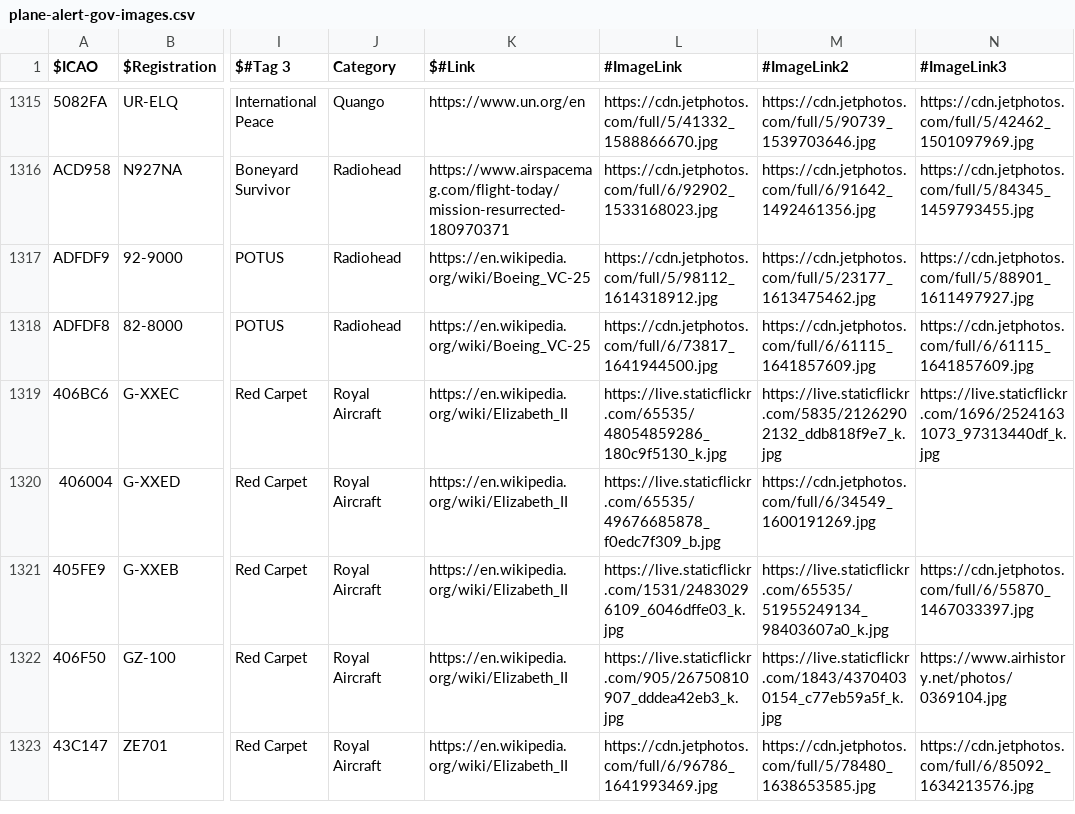
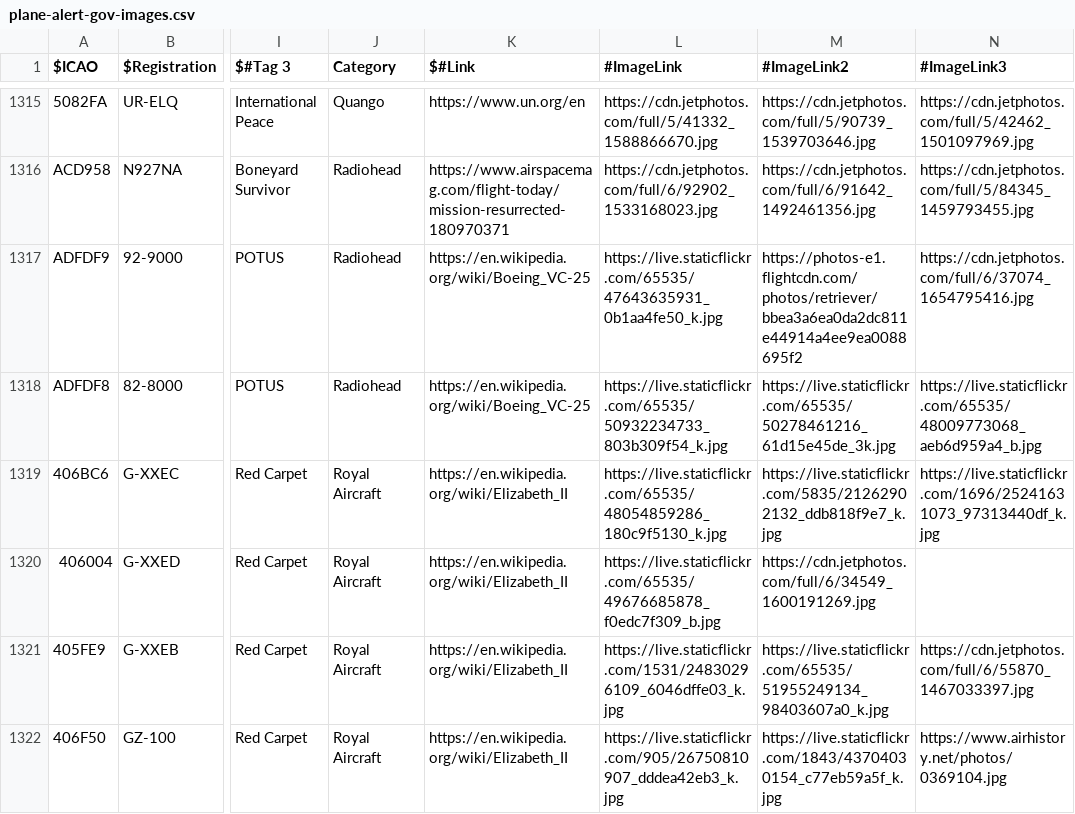
Before and after one commit to sdr-enthusiasts/plane-alert-db, a CSV file: plane-alert-gov-images.csv, drawn as a sheet; only a part is shown, gaps mark what is left out; the shorter side is filled out with more unchanged rows; the diff names each change by its address in the sheet, - before the commit and + after, or states it on an @@ line.

```diff
--- a/plane-alert-gov-images.csv
+++ b/plane-alert-gov-images.csv
-L1317 (#ImageLink): https://cdn.jetphotos.com/full/5/98112_1614318912.jpg
+L1317 (#ImageLink): https://live.staticflickr.com/65535/47643635931_0b1aa4fe50_k.jpg
-M1317 (#ImageLink2): https://cdn.jetphotos.com/full/5/23177_1613475462.jpg
+M1317 (#ImageLink2): https://photos-e1.flightcdn.com/photos/retriever/bbea3a6ea0da2dc811e44914a4ee9ea0088695f2
-N1317 (#ImageLink3): https://cdn.jetphotos.com/full/5/88901_1611497927.jpg
+N1317 (#ImageLink3): https://cdn.jetphotos.com/full/6/37074_1654795416.jpg
-L1318 (#ImageLink): https://cdn.jetphotos.com/full/6/73817_1641944500.jpg
+L1318 (#ImageLink): https://live.staticflickr.com/65535/50932234733_803b309f54_k.jpg
-M1318 (#ImageLink2): https://cdn.jetphotos.com/full/6/61115_1641857609.jpg
+M1318 (#ImageLink2): https://live.staticflickr.com/65535/50278461216_61d15e45de_3k.jpg
-N1318 (#ImageLink3): https://cdn.jetphotos.com/full/6/61115_1641857609.jpg
+N1318 (#ImageLink3): https://live.staticflickr.com/65535/48009773068_aeb6d959a4_b.jpg
```
Also changed, not shown: plane-alert-pol-images.csv, 4 other files.
